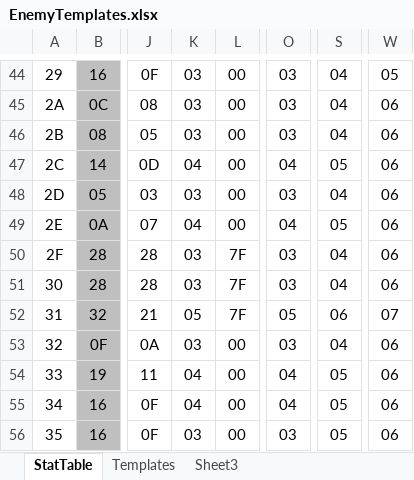
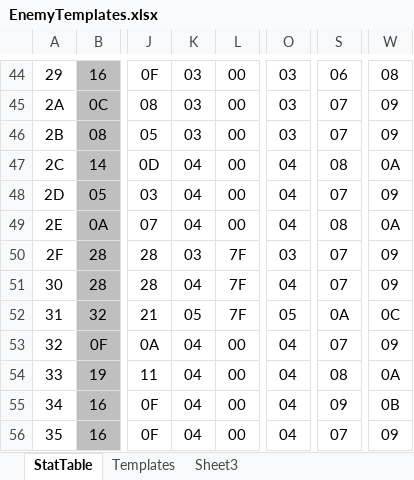
Before and after one commit to DontBaguMe/IoGR, an Excel workbook: data/EnemyTemplates.xlsx, sheet StatTable, drawn as a sheet; only a part is shown, gaps mark what is left out; values as stored, in another font and other column widths than the file's, no borders; the diff covers the shown part only; the diff names each change by its address in the sheet, - before the commit and + after, or states it on an @@ line.

```diff
--- a/data/EnemyTemplates.xlsx (sheet StatTable)
+++ b/data/EnemyTemplates.xlsx (sheet StatTable)
-S44: 04
+S44: 06
-W44: 05
+W44: 08
-S45:S46: 04
+S45:S46: 07
-W45:W46: 06
+W45:W46: 09
-S47: 05
+S47: 08
-W47: 06
+W47: 0A
-K48: 03
+K48: 04
-O48: 03
+O48: 04
-S48: 04
+S48: 07
-W48: 06
+W48: 09
-S49: 05
+S49: 08
-W49: 06
+W49: 0A
-S50:S51: 04
+S50:S51: 07
-W50:W51: 06
+W50:W51: 09
-K51: 03
+K51: 04
-O51: 03
+O51: 04
-S52: 06
+S52: 0A
-W52: 07
+W52: 0C
-K53: 03
+K53: 04
-O53: 03
+O53: 04
-S53: 04
+S53: 07
-W53: 06
+W53: 09
-S54: 05
+S54: 08
-W54: 06
+W54: 0A
-S55: 05
+S55: 09
-W55: 06
+W55: 0B
-K56: 03
+K56: 04
-O56: 03
+O56: 04
-S56: 05
+S56: 07
-W56: 06
+W56: 09
```
Also changed, not shown: 174 edited cells and cell formats elsewhere in this sheet, formulas that keep their value, 9 other files.
